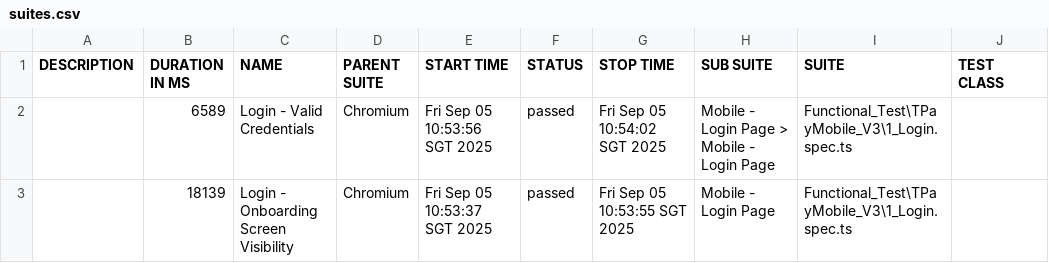
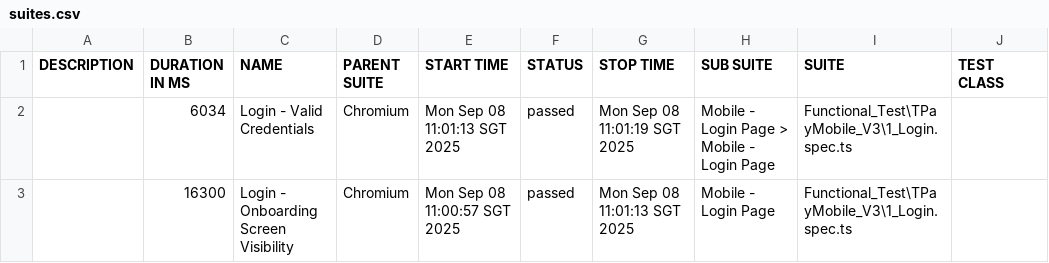
Before and after one commit to jmendozaqa24/TraxionPay-V3, a CSV file: data/suites.csv, drawn as a sheet; only a part is shown; the diff names each change by its address in the sheet, - before the commit and + after, or states it on an @@ line.

```diff
--- a/data/suites.csv
+++ b/data/suites.csv
-B2 (DURATION IN MS): 6589
+B2 (DURATION IN MS): 6034
-E2 (START TIME): Fri Sep 05 10:53:56 SGT 2025
+E2 (START TIME): Mon Sep 08 11:01:13 SGT 2025
-G2 (STOP TIME): Fri Sep 05 10:54:02 SGT 2025
+G2 (STOP TIME): Mon Sep 08 11:01:19 SGT 2025
-B3 (DURATION IN MS): 18139
+B3 (DURATION IN MS): 16300
-E3 (START TIME): Fri Sep 05 10:53:37 SGT 2025
+E3 (START TIME): Mon Sep 08 11:00:57 SGT 2025
-G3 (STOP TIME): Fri Sep 05 10:53:55 SGT 2025
+G3 (STOP TIME): Mon Sep 08 11:01:13 SGT 2025
```
Also changed, not shown: 18 other files.
